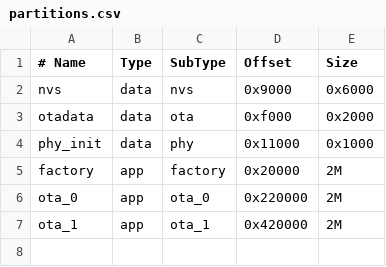
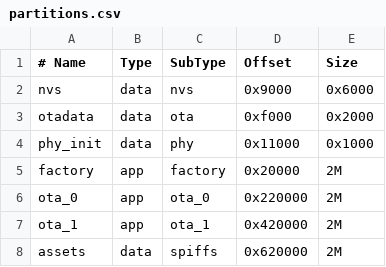
Before and after one commit to moribaka/MoriBunrnner-for-ESP32-S3, a CSV file: partitions.csv, drawn as a sheet; the diff names each change by its address in the sheet, - before the commit and + after, or states it on an @@ line.

```diff
--- a/partitions.csv
+++ b/partitions.csv
+row 8: assets | data | spiffs | 0x620000 | 2M
```
Also changed, not shown: 17 other files.
